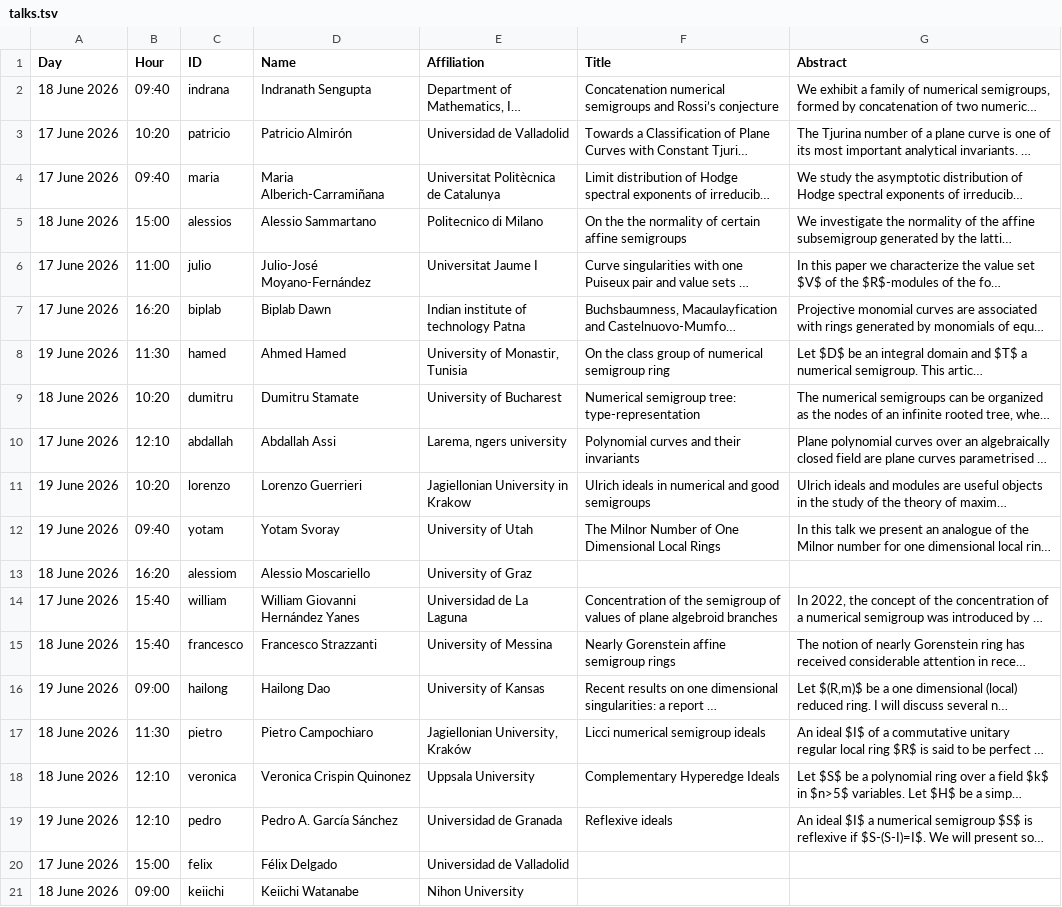
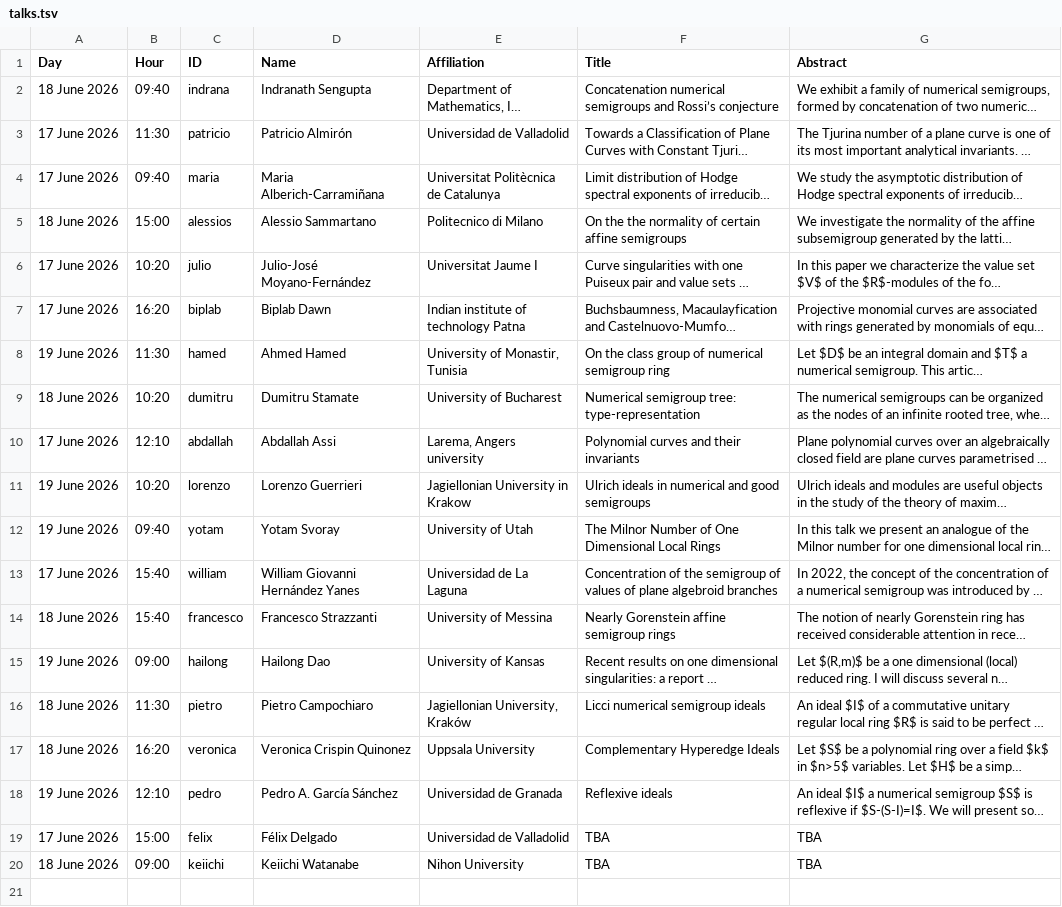
Before and after one commit to numerical-semigroups/vsgs-2026, a TSV file: talks.tsv, drawn as a sheet; long unchanged cells end in …; removed rows and columns are numbered as before the commit, all else as after; the diff names each change by its address in the sheet, - before the commit and + after, or states it on an @@ line.

```diff
--- a/talks.tsv
+++ b/talks.tsv
-B3 (Hour): 10:20
+B3 (Hour): 11:30
-B6 (Hour): 11:00
+B6 (Hour): 10:20
-E10 (Affiliation): Larema, ngers university
+E10 (Affiliation): Larema, Angers university
-row 13: 18 June 2026 | 16:20 | alessiom | Alessio Moscariello | University of Graz
-B17 (Hour): 12:10
+B17 (Hour): 16:20
-F19:F20 (Title): (empty)
+F19:F20 (Title): TBA
-G19:G20 (Abstract): (empty)
+G19:G20 (Abstract): TBA
```
Also changed, not shown: 1 other file.
